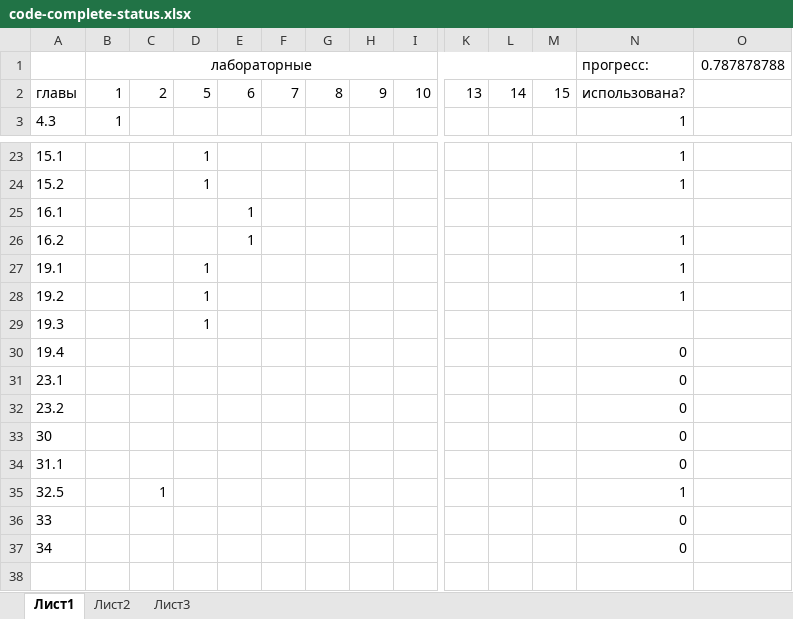
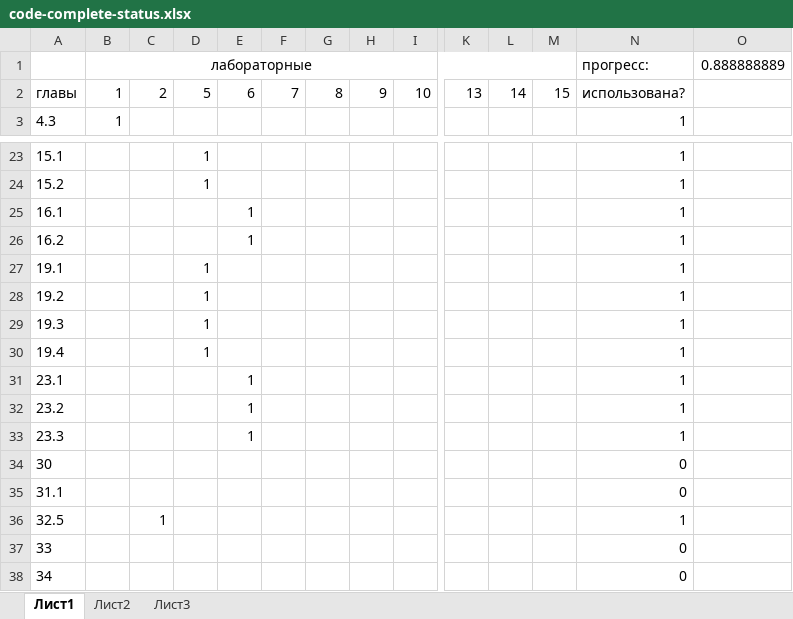
Before and after one commit to AKryukov92/programming-basics, an Excel workbook: src/code-complete-status.xlsx, sheet Лист1, drawn as a sheet; only a part is shown, gaps mark what is left out; values as stored, in another font and other column widths than the file's, no borders; conditional formats not drawn; rows hold the shown columns only; the diff names each change by its address in the sheet, - before the commit and + after, or states it on an @@ line.

```diff
--- a/src/code-complete-status.xlsx (sheet Лист1)
+++ b/src/code-complete-status.xlsx (sheet Лист1)
-O1: 0.787878788
+O1: 0.888888889
-N25: (empty)
+N25: 1
-N29: (empty)
+N29: 1
-D30: (empty)
+D30: 1
-N30:N32: 0
+N30:N32: 1
-E31:E32: (empty)
+E31:E32: 1
+row 33: 23.3 |  |  |  | 1 |  |  |  |  |  |  |  | 1
```
Also changed, not shown: 4 other files.
